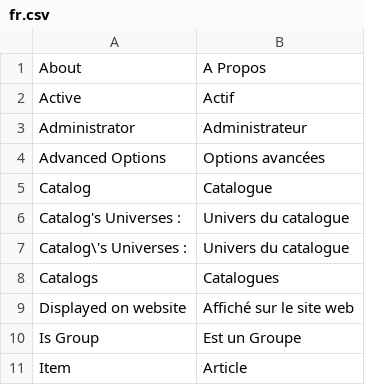
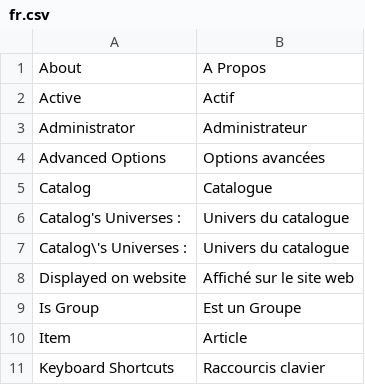
Before and after one commit to Goramax/artyfetes_catalogs, a CSV file: artyfetes_catalogs/translations/fr.csv, drawn as a sheet; only a part is shown; the shorter side is filled out with more unchanged rows.

```diff
--- a/artyfetes_catalogs/translations/fr.csv
+++ b/artyfetes_catalogs/translations/fr.csv
@@ -7,3 +7,2 @@ Catalog's Universes :,Univers du catalogue,
 Catalog\'s Universes :,Univers du catalogue,
-Catalogs,Catalogues,
 Displayed on website,Affiché sur le site web,
```
Also changed, not shown: 26 other files.
